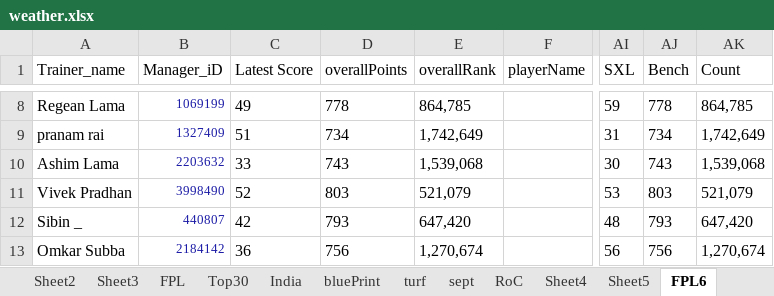
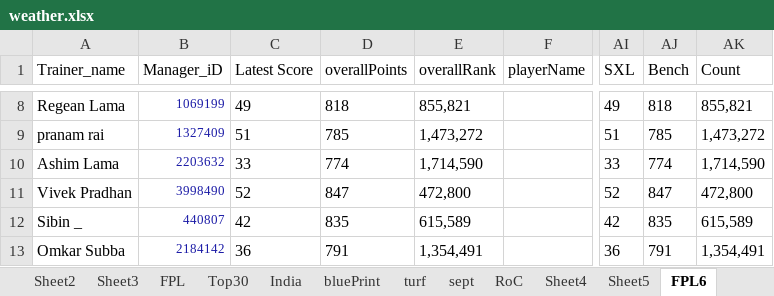
Before and after one commit to TenForBen/TenForBen.github.io, an Excel workbook: EdisonLogs/weather.xlsx, sheet FPL6, drawn as a sheet; only a part is shown, gaps mark what is left out; values as stored, in another font and other column widths than the file's, no borders; the diff covers the shown part only; the diff names each change by its address in the sheet, - before the commit and + after, or states it on an @@ line.

```diff
--- a/EdisonLogs/weather.xlsx (sheet FPL6)
+++ b/EdisonLogs/weather.xlsx (sheet FPL6)
-D8 (overallPoints): 778
+D8 (overallPoints): 818
-E8 (overallRank): 864,785
+E8 (overallRank): 855,821
-AI8 (SXL): 59
+AI8 (SXL): 49
-AJ8 (Bench): 778
+AJ8 (Bench): 818
-AK8 (Count): 864,785
+AK8 (Count): 855,821
-D9 (overallPoints): 734
+D9 (overallPoints): 785
-E9 (overallRank): 1,742,649
+E9 (overallRank): 1,473,272
-AI9 (SXL): 31
+AI9 (SXL): 51
-AJ9 (Bench): 734
+AJ9 (Bench): 785
-AK9 (Count): 1,742,649
+AK9 (Count): 1,473,272
-D10 (overallPoints): 743
+D10 (overallPoints): 774
-E10 (overallRank): 1,539,068
+E10 (overallRank): 1,714,590
-AI10 (SXL): 30
+AI10 (SXL): 33
-AJ10 (Bench): 743
+AJ10 (Bench): 774
-AK10 (Count): 1,539,068
+AK10 (Count): 1,714,590
-D11 (overallPoints): 803
+D11 (overallPoints): 847
-E11 (overallRank): 521,079
+E11 (overallRank): 472,800
-AI11 (SXL): 53
+AI11 (SXL): 52
-AJ11 (Bench): 803
+AJ11 (Bench): 847
-AK11 (Count): 521,079
+AK11 (Count): 472,800
-D12 (overallPoints): 793
+D12 (overallPoints): 835
-E12 (overallRank): 647,420
+E12 (overallRank): 615,589
-AI12 (SXL): 48
+AI12 (SXL): 42
-AJ12 (Bench): 793
+AJ12 (Bench): 835
-AK12 (Count): 647,420
+AK12 (Count): 615,589
-D13 (overallPoints): 756
+D13 (overallPoints): 791
-E13 (overallRank): 1,270,674
+E13 (overallRank): 1,354,491
-AI13 (SXL): 56
+AI13 (SXL): 36
-AJ13 (Bench): 756
+AJ13 (Bench): 791
-AK13 (Count): 1,270,674
+AK13 (Count): 1,354,491
```
Also changed, not shown: 138 edited cells elsewhere in this sheet, FPL/Excellent JSON.xlsm, 15 other files.
